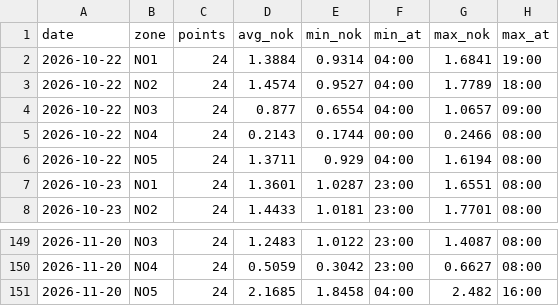
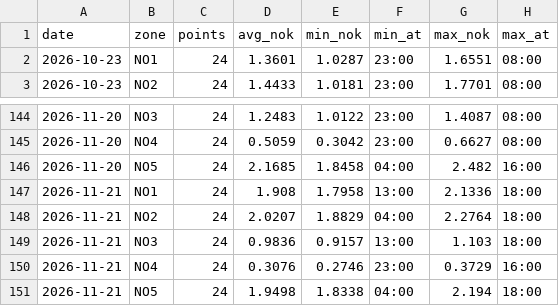
Before and after one commit to wiggendigital/data-collection, a CSV file: site/data/downloads/power.csv, drawn as a sheet; only a part is shown, gaps mark what is left out.

```diff
--- a/site/data/downloads/power.csv
+++ b/site/data/downloads/power.csv
@@ -1,7 +1,2 @@
 date,zone,points,avg_nok,min_nok,min_at,max_nok,max_at
-2026-10-22,NO1,24,1.3884,0.9314,04:00,1.6841,19:00
-2026-10-22,NO2,24,1.4574,0.9527,04:00,1.7789,18:00
-2026-10-22,NO3,24,0.877,0.6554,04:00,1.0657,09:00
-2026-10-22,NO4,24,0.2143,0.1744,00:00,0.2466,08:00
-2026-10-22,NO5,24,1.3711,0.929,04:00,1.6194,08:00
 2026-10-23,NO1,24,1.3601,1.0287,23:00,1.6551,08:00
@@ -151 +146,6 @@
 2026-11-20,NO5,24,2.1685,1.8458,04:00,2.482,16:00
+2026-11-21,NO1,24,1.908,1.7958,13:00,2.1336,18:00
+2026-11-21,NO2,24,2.0207,1.8829,04:00,2.2764,18:00
+2026-11-21,NO3,24,0.9836,0.9157,13:00,1.103,18:00
+2026-11-21,NO4,24,0.3076,0.2746,23:00,0.3729,16:00
+2026-11-21,NO5,24,1.9498,1.8338,04:00,2.194,18:00
```
Also changed, not shown: 4 other files.
